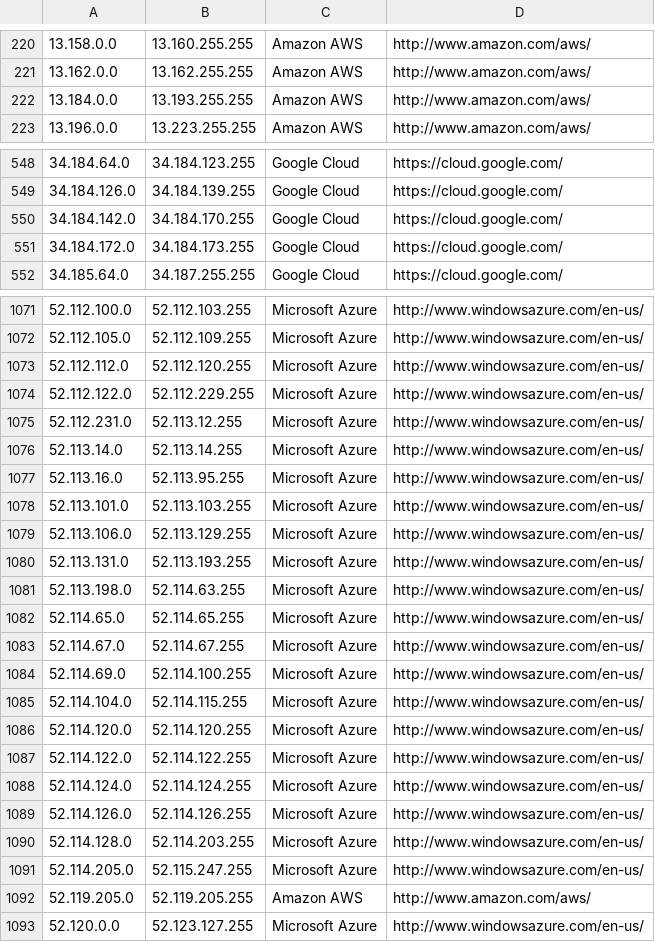
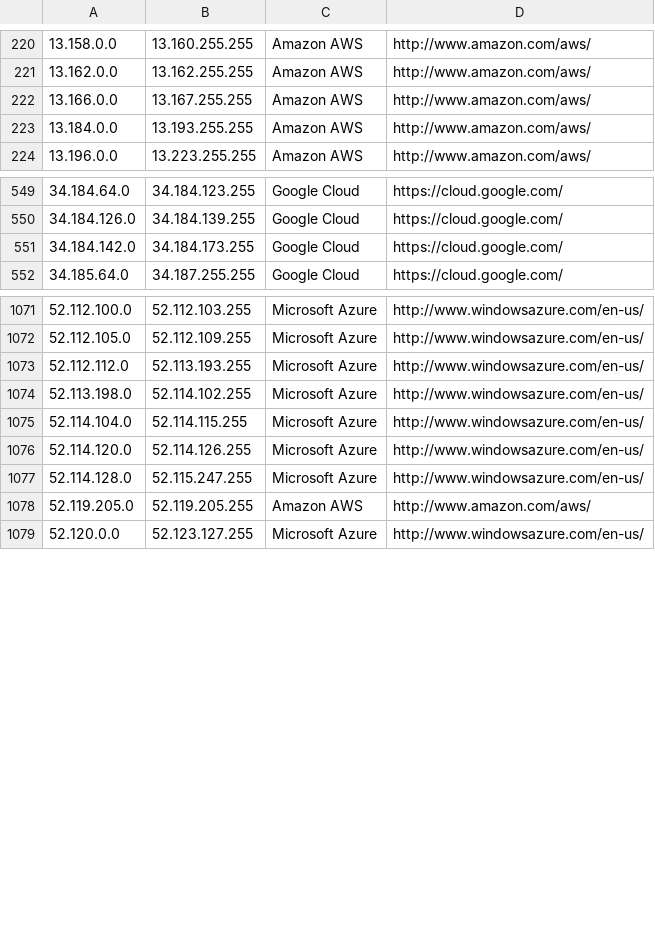
Before and after one commit to growlfm/odl, a CSV file: odl/data/datacenters.csv, drawn as a sheet; only a part is shown, gaps mark what is left out; the diff covers the shown part only.

Commit message:
Update IP list

```diff
--- a/odl/data/datacenters.csv
+++ b/odl/data/datacenters.csv
@@ -221,2 +221,3 @@
 13.162.0.0,13.162.255.255,Amazon AWS,http://www.amazon.com/aws/
+13.166.0.0,13.167.255.255,Amazon AWS,http://www.amazon.com/aws/
 13.184.0.0,13.193.255.255,Amazon AWS,http://www.amazon.com/aws/
@@ -549,4 +550,3 @@
 34.184.126.0,34.184.139.255,Google Cloud,https://cloud.google.com/
-34.184.142.0,34.184.170.255,Google Cloud,https://cloud.google.com/
-34.184.172.0,34.184.173.255,Google Cloud,https://cloud.google.com/
+34.184.142.0,34.184.173.255,Google Cloud,https://cloud.google.com/
 34.185.64.0,34.187.255.255,Google Cloud,https://cloud.google.com/
@@ -1072,21 +1072,7 @@
 52.112.105.0,52.112.109.255,Microsoft Azure,http://www.windowsazure.com/en-us/
-52.112.112.0,52.112.120.255,Microsoft Azure,http://www.windowsazure.com/en-us/
-52.112.122.0,52.112.229.255,Microsoft Azure,http://www.windowsazure.com/en-us/
-52.112.231.0,52.113.12.255,Microsoft Azure,http://www.windowsazure.com/en-us/
-52.113.14.0,52.113.14.255,Microsoft Azure,http://www.windowsazure.com/en-us/
-52.113.16.0,52.113.95.255,Microsoft Azure,http://www.windowsazure.com/en-us/
-52.113.101.0,52.113.103.255,Microsoft Azure,http://www.windowsazure.com/en-us/
-52.113.106.0,52.113.129.255,Microsoft Azure,http://www.windowsazure.com/en-us/
-52.113.131.0,52.113.193.255,Microsoft Azure,http://www.windowsazure.com/en-us/
-52.113.198.0,52.114.63.255,Microsoft Azure,http://www.windowsazure.com/en-us/
-52.114.65.0,52.114.65.255,Microsoft Azure,http://www.windowsazure.com/en-us/
-52.114.67.0,52.114.67.255,Microsoft Azure,http://www.windowsazure.com/en-us/
-52.114.69.0,52.114.100.255,Microsoft Azure,http://www.windowsazure.com/en-us/
+52.112.112.0,52.113.193.255,Microsoft Azure,http://www.windowsazure.com/en-us/
+52.113.198.0,52.114.102.255,Microsoft Azure,http://www.windowsazure.com/en-us/
 52.114.104.0,52.114.115.255,Microsoft Azure,http://www.windowsazure.com/en-us/
-52.114.120.0,52.114.120.255,Microsoft Azure,http://www.windowsazure.com/en-us/
-52.114.122.0,52.114.122.255,Microsoft Azure,http://www.windowsazure.com/en-us/
-52.114.124.0,52.114.124.255,Microsoft Azure,http://www.windowsazure.com/en-us/
-52.114.126.0,52.114.126.255,Microsoft Azure,http://www.windowsazure.com/en-us/
-52.114.128.0,52.114.203.255,Microsoft Azure,http://www.windowsazure.com/en-us/
-52.114.205.0,52.115.247.255,Microsoft Azure,http://www.windowsazure.com/en-us/
+52.114.120.0,52.114.126.255,Microsoft Azure,http://www.windowsazure.com/en-us/
+52.114.128.0,52.115.247.255,Microsoft Azure,http://www.windowsazure.com/en-us/
 52.119.205.0,52.119.205.255,Amazon AWS,http://www.amazon.com/aws/
```
Also changed, not shown: 2 added rows and 5 edited cells elsewhere in this file.
